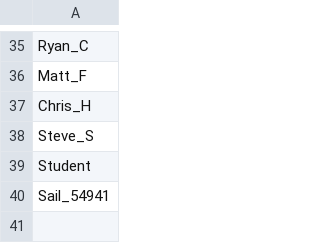
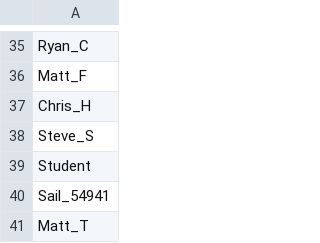
Before and after one commit to cessnao3/PortsmouthRaceCalc, a CSV file: input/skippers.csv, drawn as a sheet; only a part is shown, gaps mark what is left out; the diff names each change by its address in the sheet, - before the commit and + after, or states it on an @@ line.

```diff
--- a/input/skippers.csv
+++ b/input/skippers.csv
+row 41: Matt_T
```
Also changed, not shown: 1 other file.
